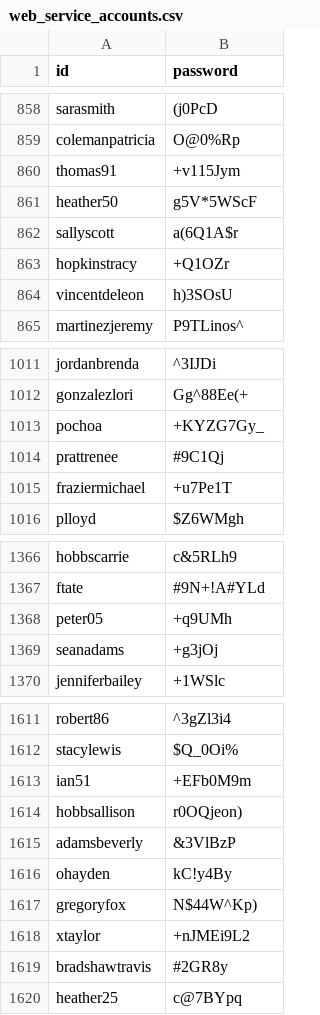
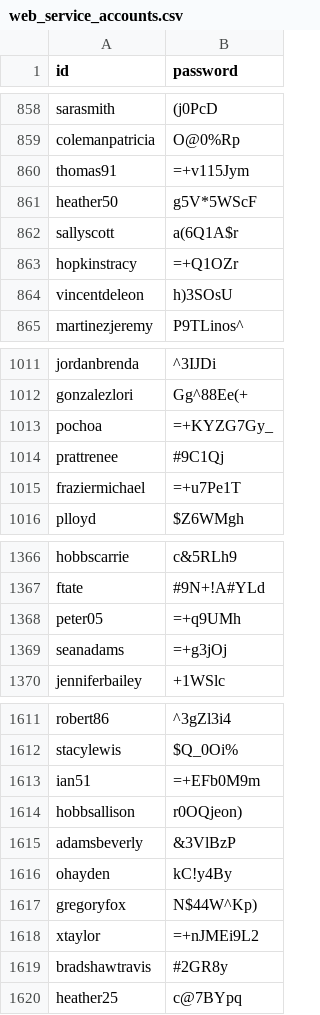
Before and after one commit to choisein/3D, a CSV file: 사용자계정/web_service_accounts.csv, drawn as a sheet; only a part is shown, gaps mark what is left out; the diff covers the shown part only.

```diff
--- a/사용자계정/web_service_accounts.csv
+++ b/사용자계정/web_service_accounts.csv
@@ -859,6 +859,6 @@ sarasmith,(j0PcD
 colemanpatricia,O@0%Rp
-thomas91,+v115Jym
+thomas91,=+v115Jym
 heather50,g5V*5WScF
 sallyscott,a(6Q1A$r
-hopkinstracy,+Q1OZr
+hopkinstracy,=+Q1OZr
 vincentdeleon,h)3SOsU
@@ -1012,5 +1012,5 @@ jordanbrenda,^3IJDi
 gonzalezlori,Gg^88Ee(+
-pochoa,+KYZG7Gy_
+pochoa,=+KYZG7Gy_
 prattrenee,#9C1Qj
-fraziermichael,+u7Pe1T
+fraziermichael,=+u7Pe1T
 plloyd,$Z6WMgh
@@ -1367,4 +1367,4 @@ hobbscarrie,c&5RLh9
 ftate,#9N+!A#YLd
-peter05,+q9UMh
-seanadams,+g3jOj
+peter05,=+q9UMh
+seanadams,=+g3jOj
 jenniferbailey,+1WSlc
@@ -1612,3 +1612,3 @@ robert86,^3gZl3i4
 stacylewis,$Q_0Oi%
-ian51,+EFb0M9m
+ian51,=+EFb0M9m
 hobbsallison,r0OQjeon)
@@ -1617,3 +1617,3 @@ ohayden,kC!y4By
 gregoryfox,N$44W^Kp)
-xtaylor,+nJMEi9L2
+xtaylor,=+nJMEi9L2
 bradshawtravis,#2GR8y
```
Also changed, not shown: 104 edited cells elsewhere in this file, 사용자계정/successful_attack_accounts.csv, 8 other files.
